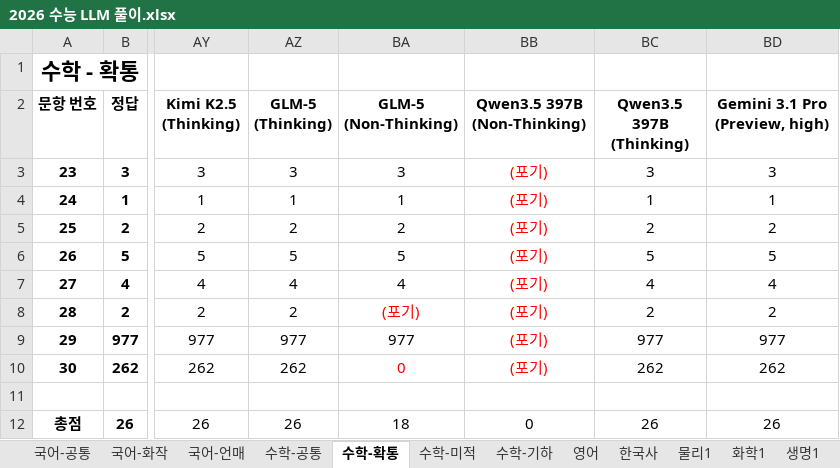
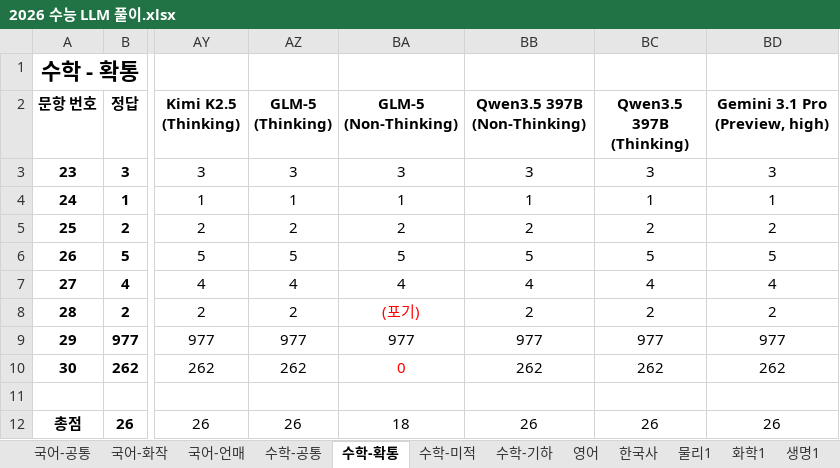
Before and after one commit to hehee9/2026-CSAT, an Excel workbook: 2026 수능 LLM 풀이.xlsx, sheet 수학-확통, drawn as a sheet; only a part is shown, gaps mark what is left out; values as stored, in another font and other column widths than the file's, no borders; the diff names each change by its address in the sheet, - before the commit and + after, or states it on an @@ line.

Commit message:
Qwen3.5 397B 비추론 오류 수정

```diff
--- a/2026 수능 LLM 풀이.xlsx (sheet 수학-확통)
+++ b/2026 수능 LLM 풀이.xlsx (sheet 수학-확통)
-BB3 (Qwen3.5 397B (Non-Thinking)): (포기)
+BB3 (Qwen3.5 397B (Non-Thinking)): 3
-BB3:BB10 text colour: #FF0000
+BB3:BB10 text colour: black
-BB4 (Qwen3.5 397B (Non-Thinking)): (포기)
+BB4 (Qwen3.5 397B (Non-Thinking)): 1
-BB5 (Qwen3.5 397B (Non-Thinking)): (포기)
+BB5 (Qwen3.5 397B (Non-Thinking)): 2
-BB6 (Qwen3.5 397B (Non-Thinking)): (포기)
+BB6 (Qwen3.5 397B (Non-Thinking)): 5
-BB7 (Qwen3.5 397B (Non-Thinking)): (포기)
+BB7 (Qwen3.5 397B (Non-Thinking)): 4
-BB8 (Qwen3.5 397B (Non-Thinking)): (포기)
+BB8 (Qwen3.5 397B (Non-Thinking)): 2
-BB9 (Qwen3.5 397B (Non-Thinking)): (포기)
+BB9 (Qwen3.5 397B (Non-Thinking)): 977
-BB10 (Qwen3.5 397B (Non-Thinking)): (포기)
+BB10 (Qwen3.5 397B (Non-Thinking)): 262
-BB12 (Qwen3.5 397B (Non-Thinking)): 0
+BB12 (Qwen3.5 397B (Non-Thinking)): 26
```
Also changed, not shown: sheet 국어-공통, sheet 수학-미적, sheet 사회문화, sheet 생명1, sheet 물리1, sheet 화학1, 4 more sheets, 2 other files.
